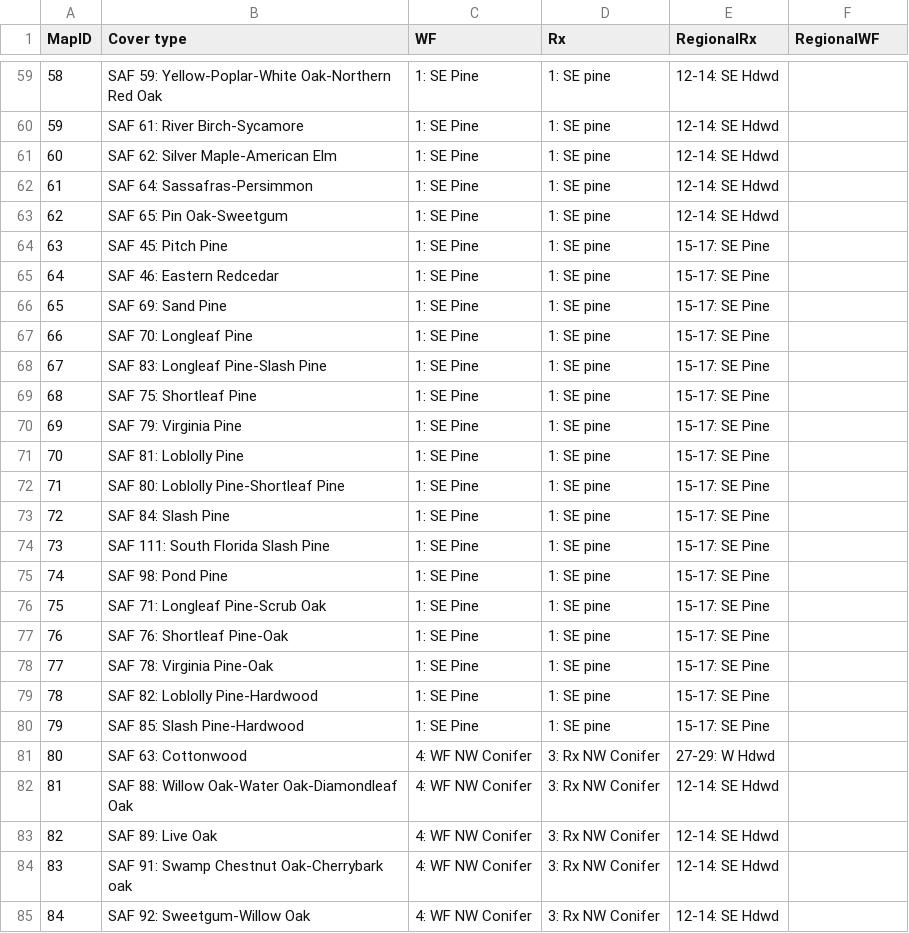
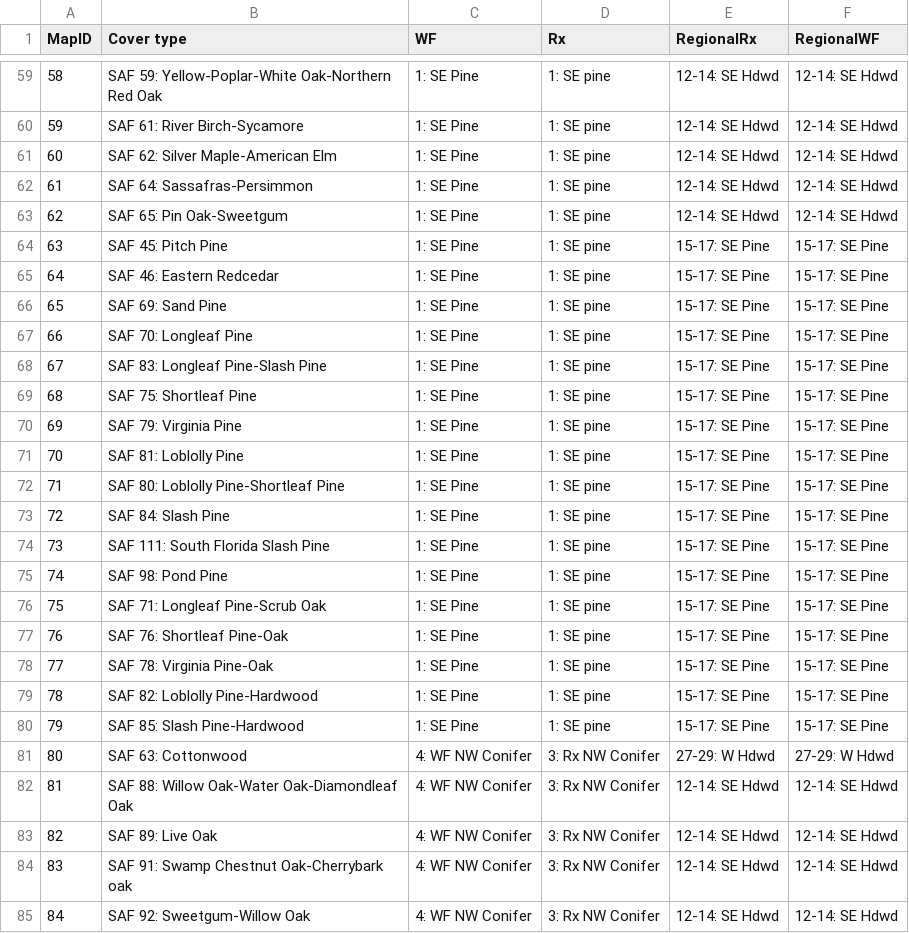
Before and after one commit to pnwairfire/eflookup, a CSV file: input-data/orig-covertype2efgroup.csv, drawn as a sheet; only a part is shown, gaps mark what is left out; the diff covers the shown part only.

```diff
--- a/input-data/orig-covertype2efgroup.csv
+++ b/input-data/orig-covertype2efgroup.csv
@@ -59,27 +59,27 @@ MapID,Cover type,WF,Rx,RegionalRx,RegionalWF
-58,SAF 59: Yellow-Poplar-White Oak-Northern Red Oak,1: SE Pine,1: SE pine,12-14: SE Hdwd,
-59,SAF 61: River Birch-Sycamore,1: SE Pine,1: SE pine,12-14: SE Hdwd,
-60,SAF 62: Silver Maple-American Elm,1: SE Pine,1: SE pine,12-14: SE Hdwd,
-61,SAF 64: Sassafras-Persimmon,1: SE Pine,1: SE pine,12-14: SE Hdwd,
-62,SAF 65: Pin Oak-Sweetgum,1: SE Pine,1: SE pine,12-14: SE Hdwd,
-63,SAF 45: Pitch Pine,1: SE Pine,1: SE pine,15-17: SE Pine,
-64,SAF 46: Eastern Redcedar,1: SE Pine,1: SE pine,15-17: SE Pine,
-65,SAF 69: Sand Pine,1: SE Pine,1: SE pine,15-17: SE Pine,
-66,SAF 70: Longleaf Pine,1: SE Pine,1: SE pine,15-17: SE Pine,
-67,SAF 83: Longleaf Pine-Slash Pine,1: SE Pine,1: SE pine,15-17: SE Pine,
-68,SAF 75: Shortleaf Pine,1: SE Pine,1: SE pine,15-17: SE Pine,
-69,SAF 79: Virginia Pine,1: SE Pine,1: SE pine,15-17: SE Pine,
-70,SAF 81: Loblolly Pine,1: SE Pine,1: SE pine,15-17: SE Pine,
-71,SAF 80: Loblolly Pine-Shortleaf Pine,1: SE Pine,1: SE pine,15-17: SE Pine,
-72,SAF 84: Slash Pine,1: SE Pine,1: SE pine,15-17: SE Pine,
-73,SAF 111: South Florida Slash Pine,1: SE Pine,1: SE pine,15-17: SE Pine,
-74,SAF 98: Pond Pine,1: SE Pine,1: SE pine,15-17: SE Pine,
-75,SAF 71: Longleaf Pine-Scrub Oak,1: SE Pine,1: SE pine,15-17: SE Pine,
-76,SAF 76: Shortleaf Pine-Oak,1: SE Pine,1: SE pine,15-17: SE Pine,
-77,SAF 78: Virginia Pine-Oak,1: SE Pine,1: SE pine,15-17: SE Pine,
-78,SAF 82: Loblolly Pine-Hardwood,1: SE Pine,1: SE pine,15-17: SE Pine,
-79,SAF 85: Slash Pine-Hardwood,1: SE Pine,1: SE pine,15-17: SE Pine,
-80,SAF 63: Cottonwood,4: WF NW Conifer,3: Rx NW Conifer,27-29: W Hdwd,
-81,SAF 88: Willow Oak-Water Oak-Diamondleaf Oak,4: WF NW Conifer,3: Rx NW Conifer,12-14: SE Hdwd,
-82,SAF 89: Live Oak,4: WF NW Conifer,3: Rx NW Conifer,12-14: SE Hdwd,
-83,SAF 91: Swamp Chestnut Oak-Cherrybark oak,4: WF NW Conifer,3: Rx NW Conifer,12-14: SE Hdwd,
-84,SAF 92: Sweetgum-Willow Oak,4: WF NW Conifer,3: Rx NW Conifer,12-14: SE Hdwd,
+58,SAF 59: Yellow-Poplar-White Oak-Northern Red Oak,1: SE Pine,1: SE pine,12-14: SE Hdwd,12-14: SE Hdwd
+59,SAF 61: River Birch-Sycamore,1: SE Pine,1: SE pine,12-14: SE Hdwd,12-14: SE Hdwd
+60,SAF 62: Silver Maple-American Elm,1: SE Pine,1: SE pine,12-14: SE Hdwd,12-14: SE Hdwd
+61,SAF 64: Sassafras-Persimmon,1: SE Pine,1: SE pine,12-14: SE Hdwd,12-14: SE Hdwd
+62,SAF 65: Pin Oak-Sweetgum,1: SE Pine,1: SE pine,12-14: SE Hdwd,12-14: SE Hdwd
+63,SAF 45: Pitch Pine,1: SE Pine,1: SE pine,15-17: SE Pine,15-17: SE Pine
+64,SAF 46: Eastern Redcedar,1: SE Pine,1: SE pine,15-17: SE Pine,15-17: SE Pine
+65,SAF 69: Sand Pine,1: SE Pine,1: SE pine,15-17: SE Pine,15-17: SE Pine
+66,SAF 70: Longleaf Pine,1: SE Pine,1: SE pine,15-17: SE Pine,15-17: SE Pine
+67,SAF 83: Longleaf Pine-Slash Pine,1: SE Pine,1: SE pine,15-17: SE Pine,15-17: SE Pine
+68,SAF 75: Shortleaf Pine,1: SE Pine,1: SE pine,15-17: SE Pine,15-17: SE Pine
+69,SAF 79: Virginia Pine,1: SE Pine,1: SE pine,15-17: SE Pine,15-17: SE Pine
+70,SAF 81: Loblolly Pine,1: SE Pine,1: SE pine,15-17: SE Pine,15-17: SE Pine
+71,SAF 80: Loblolly Pine-Shortleaf Pine,1: SE Pine,1: SE pine,15-17: SE Pine,15-17: SE Pine
+72,SAF 84: Slash Pine,1: SE Pine,1: SE pine,15-17: SE Pine,15-17: SE Pine
+73,SAF 111: South Florida Slash Pine,1: SE Pine,1: SE pine,15-17: SE Pine,15-17: SE Pine
+74,SAF 98: Pond Pine,1: SE Pine,1: SE pine,15-17: SE Pine,15-17: SE Pine
+75,SAF 71: Longleaf Pine-Scrub Oak,1: SE Pine,1: SE pine,15-17: SE Pine,15-17: SE Pine
+76,SAF 76: Shortleaf Pine-Oak,1: SE Pine,1: SE pine,15-17: SE Pine,15-17: SE Pine
+77,SAF 78: Virginia Pine-Oak,1: SE Pine,1: SE pine,15-17: SE Pine,15-17: SE Pine
+78,SAF 82: Loblolly Pine-Hardwood,1: SE Pine,1: SE pine,15-17: SE Pine,15-17: SE Pine
+79,SAF 85: Slash Pine-Hardwood,1: SE Pine,1: SE pine,15-17: SE Pine,15-17: SE Pine
+80,SAF 63: Cottonwood,4: WF NW Conifer,3: Rx NW Conifer,27-29: W Hdwd,27-29: W Hdwd
+81,SAF 88: Willow Oak-Water Oak-Diamondleaf Oak,4: WF NW Conifer,3: Rx NW Conifer,12-14: SE Hdwd,12-14: SE Hdwd
+82,SAF 89: Live Oak,4: WF NW Conifer,3: Rx NW Conifer,12-14: SE Hdwd,12-14: SE Hdwd
+83,SAF 91: Swamp Chestnut Oak-Cherrybark oak,4: WF NW Conifer,3: Rx NW Conifer,12-14: SE Hdwd,12-14: SE Hdwd
+84,SAF 92: Sweetgum-Willow Oak,4: WF NW Conifer,3: Rx NW Conifer,12-14: SE Hdwd,12-14: SE Hdwd
```
Also changed, not shown: 115 edited cells elsewhere in this file, input-data/orig-efgroup2ef.csv, 2 other files.
